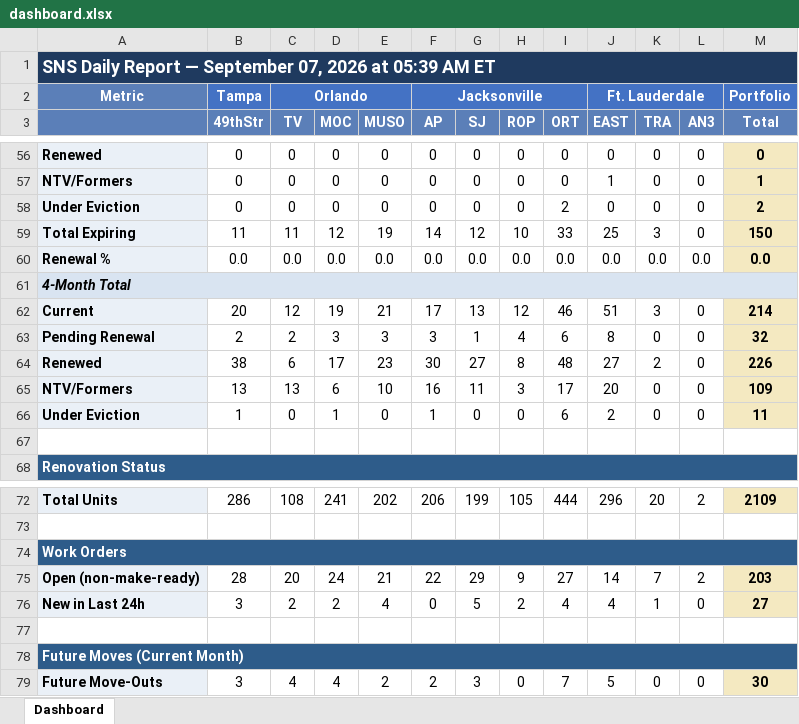
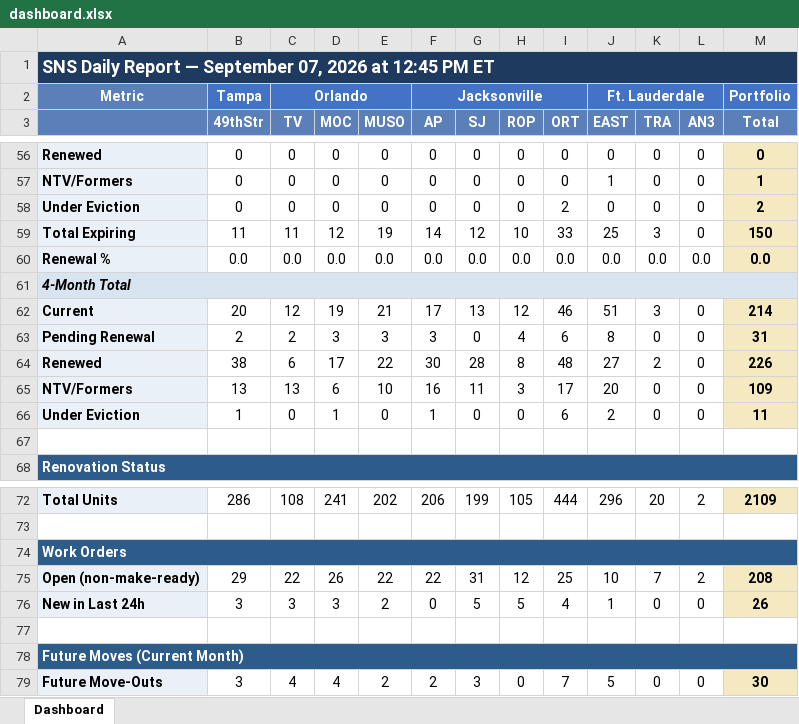
Before and after one commit to ymi-flowing/sns-daily-report, an Excel workbook: dashboard.xlsx, sheet Dashboard, drawn as a sheet; only a part is shown, gaps mark what is left out; values as stored, in another font and other column widths than the file's, no borders; the diff covers the shown part only; the diff names each change by its address in the sheet, - before the commit and + after, or states it on an @@ line.

```diff
--- a/dashboard.xlsx (sheet Dashboard)
+++ b/dashboard.xlsx (sheet Dashboard)
-A1: …2026 at 05:39 AM ET
+A1: …2026 at 12:45 PM ET
-G63 (SJ): 1
+G63 (SJ): 0
-M63 (Total): 32
+M63 (Total): 31
-E64 (MUSO): 23
+E64 (MUSO): 22
-G64 (SJ): 27
+G64 (SJ): 28
-B75 (49thStr): 28
+B75 (49thStr): 29
-C75 (TV): 20
+C75 (TV): 22
-D75 (MOC): 24
+D75 (MOC): 26
-E75 (MUSO): 21
+E75 (MUSO): 22
-G75 (SJ): 29
+G75 (SJ): 31
-H75 (ROP): 9
+H75 (ROP): 12
-I75 (ORT): 27
+I75 (ORT): 25
-J75 (EAST): 14
+J75 (EAST): 10
-M75 (Total): 203
+M75 (Total): 208
-C76 (TV): 2
+C76 (TV): 3
-D76 (MOC): 2
+D76 (MOC): 3
-E76 (MUSO): 4
+E76 (MUSO): 2
-H76 (ROP): 2
+H76 (ROP): 5
-J76 (EAST): 4
+J76 (EAST): 1
-K76 (TRA): 1
+K76 (TRA): 0
-M76 (Total): 27
+M76 (Total): 26
```
Also changed, not shown: 63 edited cells elsewhere in this sheet, 1 other file.
